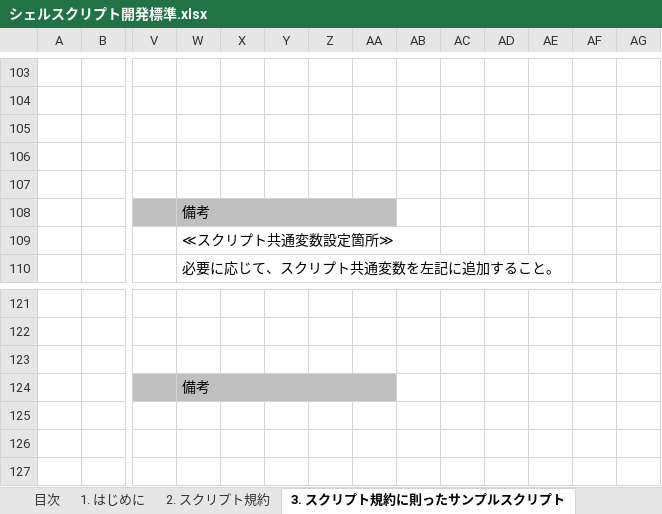
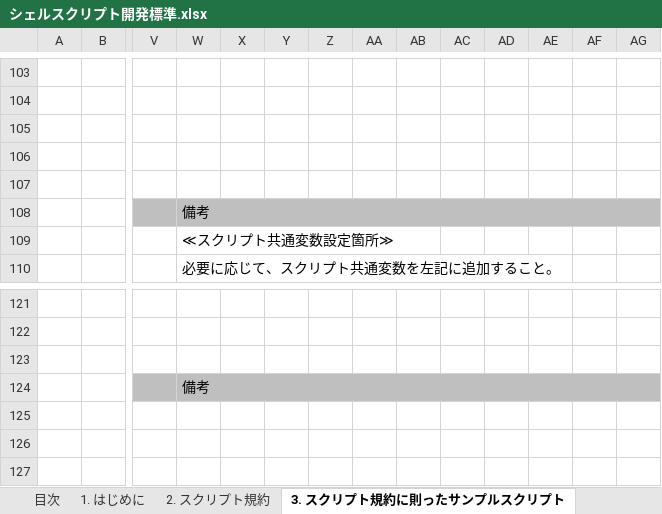
Before and after one commit to nablarch-development-standards/nablarch-style-guide, an Excel workbook: shell/シェルスクリプト開発標準.xlsx, sheet 3. スクリプト規約に則ったサンプルスクリプト, drawn as a sheet; only a part is shown, gaps mark what is left out; values as stored, in another font and other column widths than the file's, no borders; charts and pictures not drawn; the diff covers the shown part only; the diff names each change by its address in the sheet, - before the commit and + after, or states it on an @@ line.

```diff
--- a/shell/シェルスクリプト開発標準.xlsx (sheet 3. スクリプト規約に則ったサンプルスクリプト)
+++ b/shell/シェルスクリプト開発標準.xlsx (sheet 3. スクリプト規約に則ったサンプルスクリプト)
-W108:AA108 merged
+W108:AG108 merged
-W124:AA124 merged
+W124:AG124 merged
```
Also changed, not shown: 4 edited cells, cell formats and merged cells elsewhere in this sheet, sheet 2. スクリプト規約, sheet （別紙）Nablarch環境依存項目管理ポリシー, sheet 変更履歴, sheet 目次, sheet 1. はじめに, sheet 表紙, formulas that keep their value, charts or pictures.
